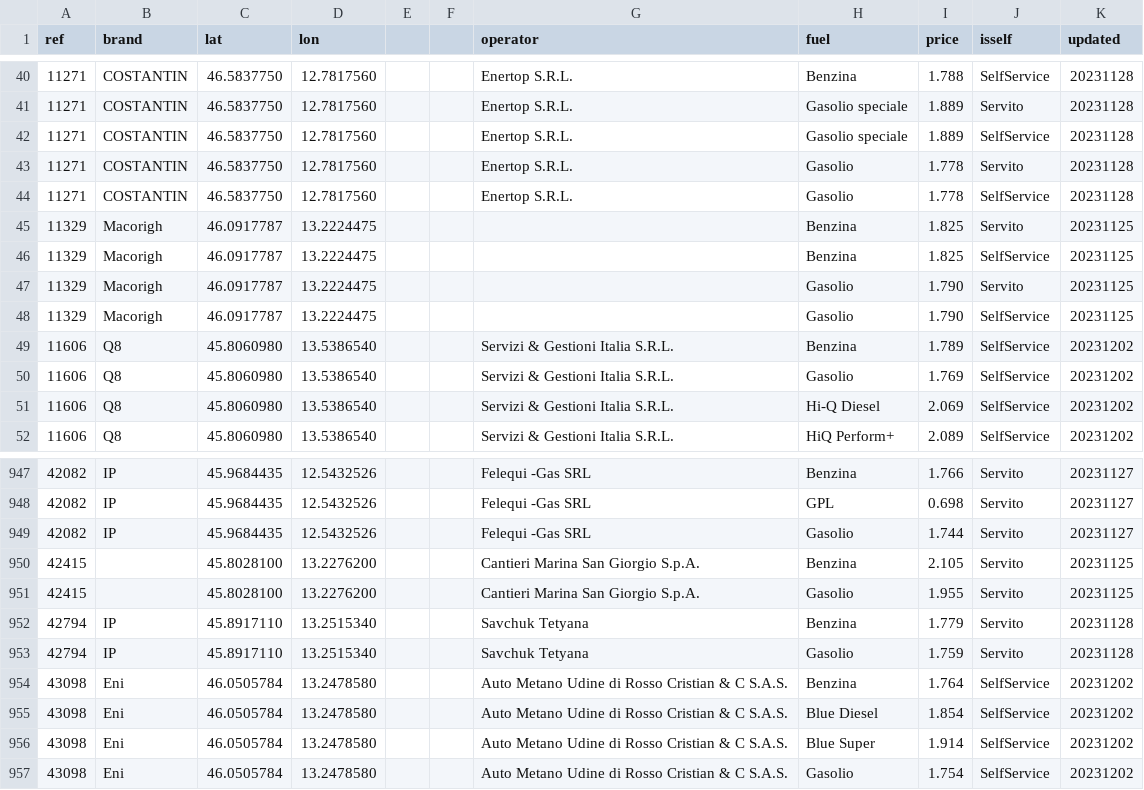
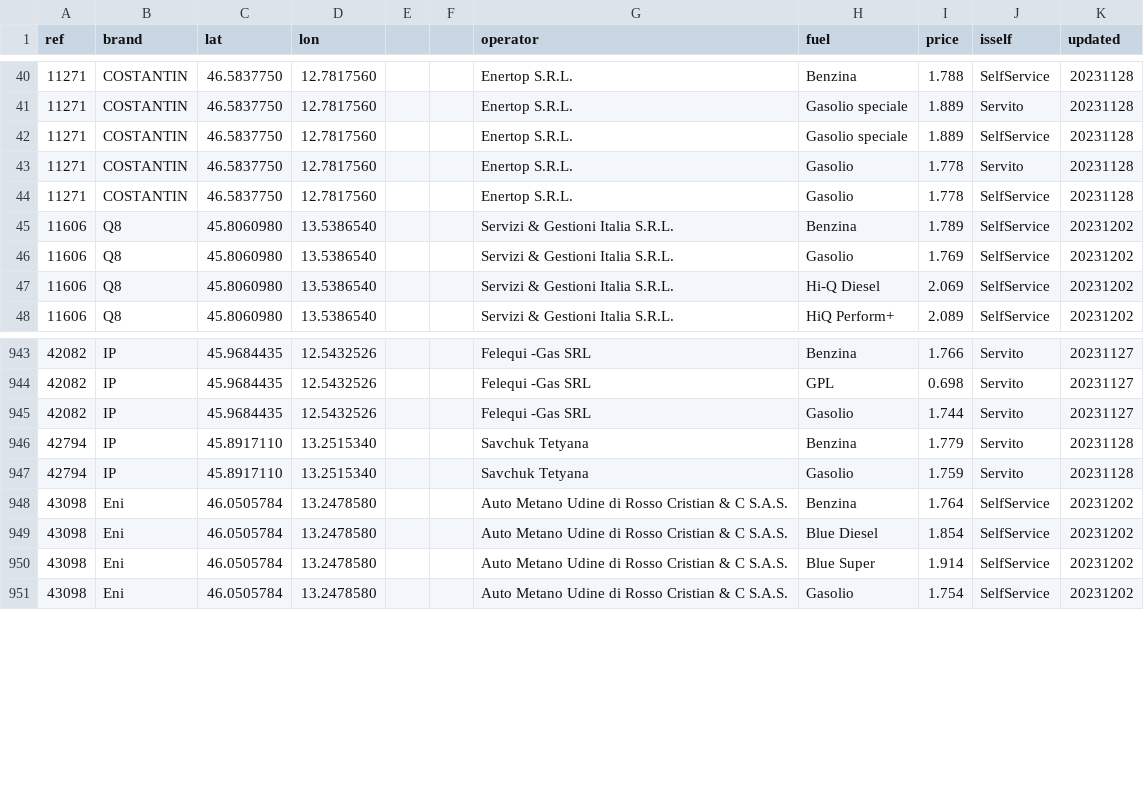
Before and after one commit to cascafico/FuelPrices, a CSV file: fuel.csv, drawn as a sheet; only a part is shown, gaps mark what is left out.

```diff
--- a/fuel.csv
+++ b/fuel.csv
@@ -44,6 +44,2 @@ ref;brand;lat;lon;;;operator;fuel;price;isself;updated
 11271;COSTANTIN;46.5837750;12.7817560;;;Enertop S.R.L.;Gasolio;1.778;SelfService;20231128
-11329;Macorigh;46.0917787;13.2224475;;;;Benzina;1.825;Servito;20231125
-11329;Macorigh;46.0917787;13.2224475;;;;Benzina;1.825;SelfService;20231125
-11329;Macorigh;46.0917787;13.2224475;;;;Gasolio;1.790;Servito;20231125
-11329;Macorigh;46.0917787;13.2224475;;;;Gasolio;1.790;SelfService;20231125
 11606;Q8;45.8060980;13.5386540;;;Servizi & Gestioni Italia S.R.L.;Benzina;1.789;SelfService;20231202
@@ -949,4 +945,2 @@ ref;brand;lat;lon;;;operator;fuel;price;isself;updated
 42082;IP;45.9684435;12.5432526;;;Felequi -Gas SRL;Gasolio;1.744;Servito;20231127
-42415;;45.8028100;13.2276200;;;Cantieri Marina San Giorgio S.p.A.;Benzina;2.105;Servito;20231125
-42415;;45.8028100;13.2276200;;;Cantieri Marina San Giorgio S.p.A.;Gasolio;1.955;Servito;20231125
 42794;IP;45.8917110;13.2515340;;;Savchuk Tetyana;Benzina;1.779;Servito;20231128
```
Also changed, not shown: benzina.csv, gasolio.csv, 1 other file.
